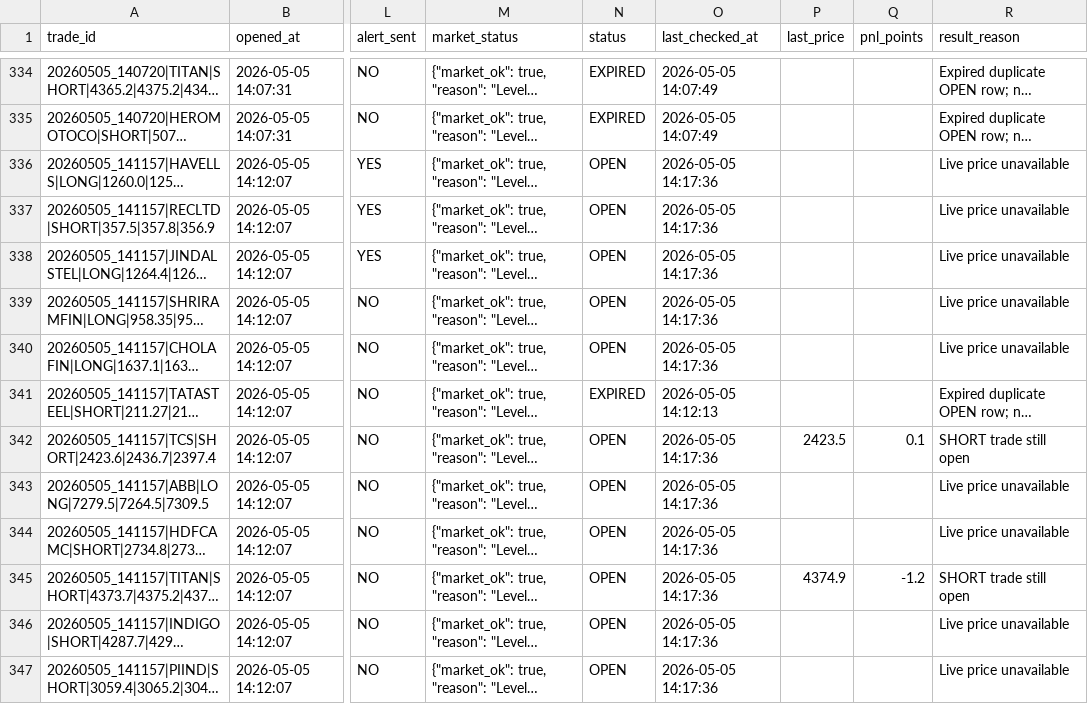
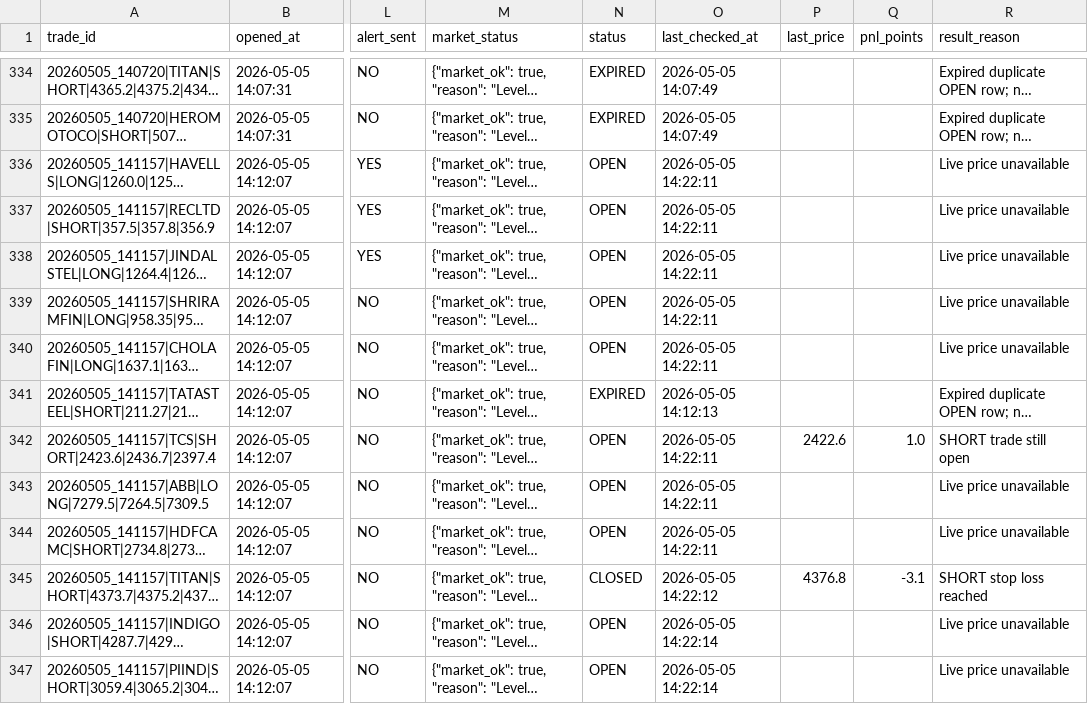
Before and after one commit to arikrixh-real/titan-bot, a CSV file: data/journals/active_trades.csv, drawn as a sheet; only a part is shown, gaps mark what is left out; long unchanged cells end in …; the diff covers the shown part only; the diff names each change by its address in the sheet, - before the commit and + after, or states it on an @@ line.

```diff
--- a/data/journals/active_trades.csv
+++ b/data/journals/active_trades.csv
-O336:O340 (last_checked_at): 2026-05-05 14:17:36
+O336:O340 (last_checked_at): 2026-05-05 14:22:11
-O342:O344 (last_checked_at): 2026-05-05 14:17:36
+O342:O344 (last_checked_at): 2026-05-05 14:22:11
-P342 (last_price): 2423.5
+P342 (last_price): 2422.6
-Q342 (pnl_points): 0.1
+Q342 (pnl_points): 1.0
-N345 (status): OPEN
+N345 (status): CLOSED
-O345 (last_checked_at): 2026-05-05 14:17:36
+O345 (last_checked_at): 2026-05-05 14:22:12
-P345 (last_price): 4374.9
+P345 (last_price): 4376.8
-Q345 (pnl_points): -1.2
+Q345 (pnl_points): -3.1
-R345 (result_reason): SHORT trade still open
+R345 (result_reason): SHORT stop loss reached
-O346:O347 (last_checked_at): 2026-05-05 14:17:36
+O346:O347 (last_checked_at): 2026-05-05 14:22:14
```
Also changed, not shown: 4 added rows and 24 edited cells elsewhere in this file, data/journals/open_trades.csv, data/journals/trade_outcomes.csv, 7 other files.
